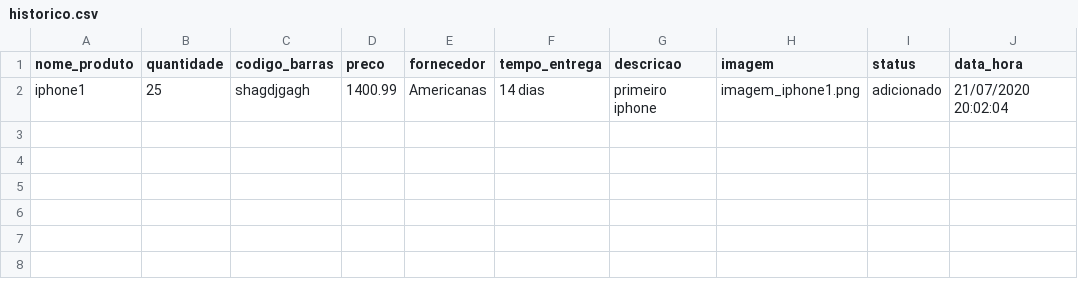
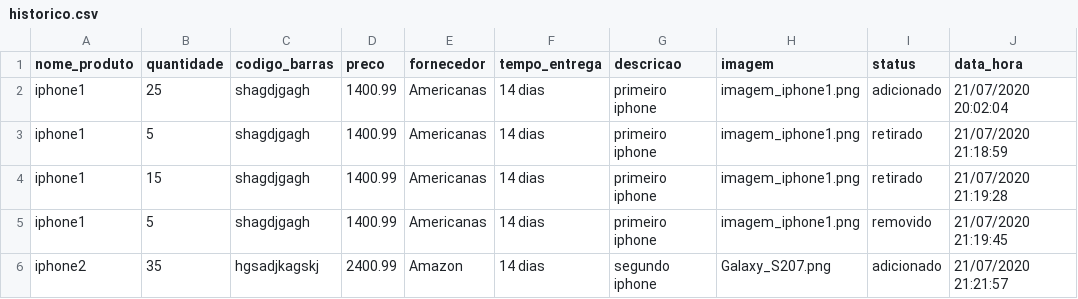
Before and after one commit to iranbrg/mi-controla, a CSV file: backend/static/pd/historico.csv, drawn as a sheet.

```diff
--- a/backend/static/pd/historico.csv
+++ b/backend/static/pd/historico.csv
@@ -2 +2,5 @@ nome_produto,quantidade,codigo_barras,preco,fornecedor,tempo_entrega,descricao,i
 iphone1,25,shagdjgagh,1400.99,Americanas,14 dias,primeiro iphone,imagem_iphone1.png,adicionado,21/07/2020 20:02:04
+iphone1,5,shagdjgagh,1400.99,Americanas,14 dias,primeiro iphone,imagem_iphone1.png,retirado,21/07/2020 21:18:59
+iphone1,15,shagdjgagh,1400.99,Americanas,14 dias,primeiro iphone,imagem_iphone1.png,retirado,21/07/2020 21:19:28
+iphone1,5,shagdjgagh,1400.99,Americanas,14 dias,primeiro iphone,imagem_iphone1.png,removido,21/07/2020 21:19:45
+iphone2,35,hgsadjkagskj,2400.99,Amazon,14 dias, segundo iphone,Galaxy_S207.png,adicionado,21/07/2020 21:21:57
```
Also changed, not shown: 6 other files.
